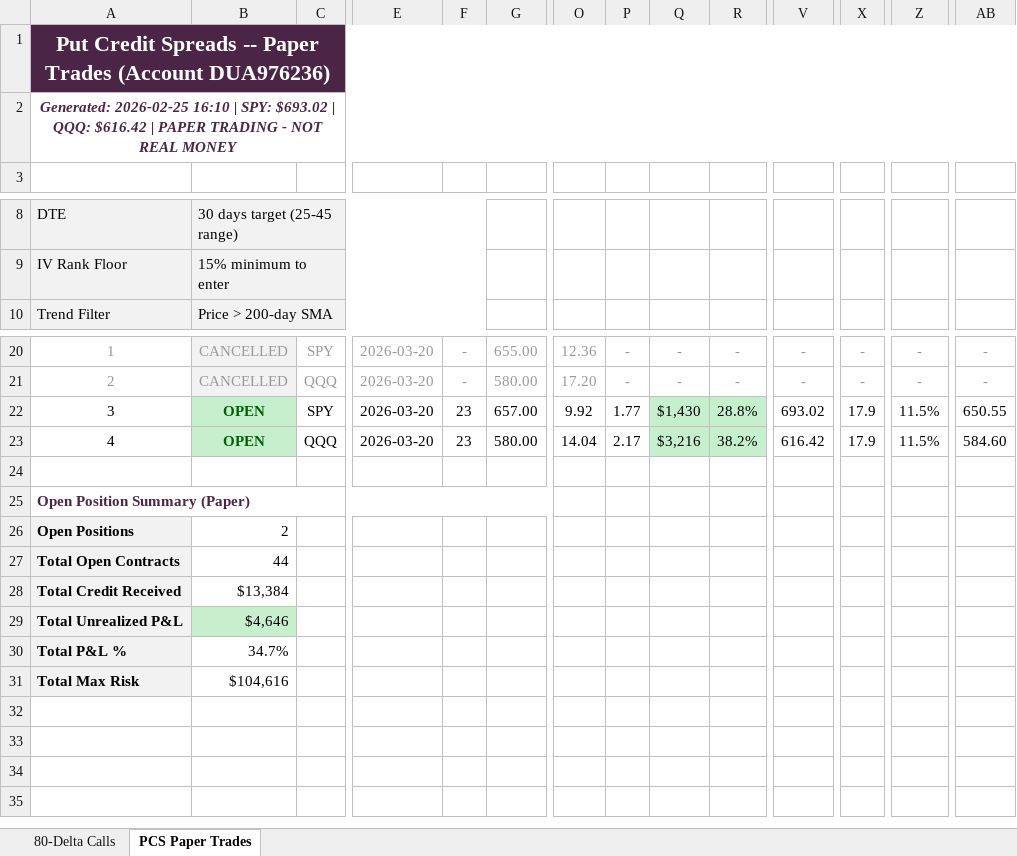
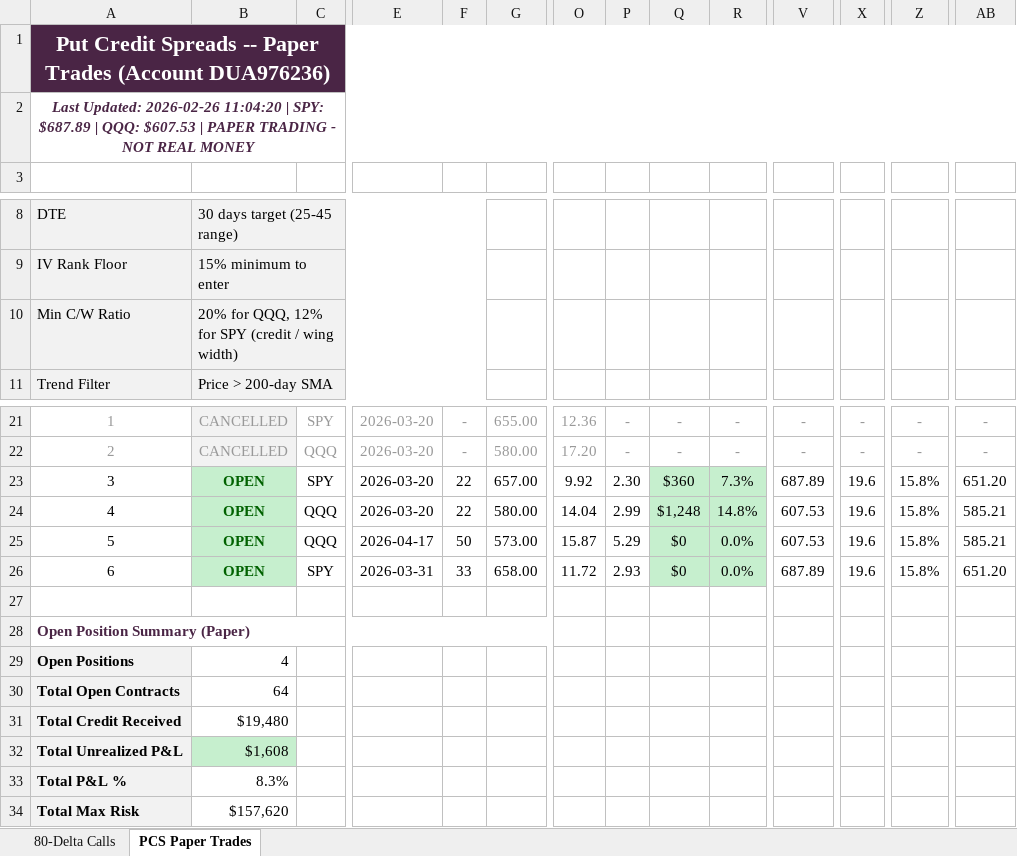
Before and after one commit to Blamb411/SPY-80-Delta-Strategy, an Excel workbook: Strategies/80-Delta Call Strategy/position_tracker.xlsx, sheet PCS Paper Trades, drawn as a sheet; only a part is shown, gaps mark what is left out; values as stored, in another font and other column widths than the file's, no borders; addresses are those after the commit; rows hold the shown columns only; the diff names each change by its address in the sheet, - before the commit and + after, or states it on an @@ line.

```diff
--- a/Strategies/80-Delta Call Strategy/position_tracker.xlsx (sheet PCS Paper Trades)
+++ b/Strategies/80-Delta Call Strategy/position_tracker.xlsx (sheet PCS Paper Trades)
-A2: Generated: 2026-02-25 16:10 | SPY: $693.02 | QQQ: $616.42 | PAPER…
+A2: Last Updated: 2026-02-26 11:04:20 | SPY: $687.89 | QQQ: $607.53 | PAPER…
+row 10: Min C/W Ratio | 20% for QQQ, 12% for SPY (credit / wing width)
-F23:F24: 23
+F23:F24: 22
-P23: 1.77
+P23: 2.30
-Q23: $1,430
+Q23: $360
-R23: 28.8%
+R23: 7.3%
-V23: 693.02
+V23: 687.89
-X23:X24: 17.9
+X23:X24: 19.6
-Z23:Z24: 11.5%
+Z23:Z24: 15.8%
-AB23: 650.55
+AB23: 651.20
-P24: 2.17
+P24: 2.99
-Q24: $3,216
+Q24: $1,248
-R24: 38.2%
+R24: 14.8%
-V24: 616.42
+V24: 607.53
-AB24: 584.60
+AB24: 585.21
+row 25: 5 | OPEN | QQQ | 2026-04-17 | 50 | 573.00 | 15.87 | 5.29 | $0 | 0.0% | 607.53 | 19.6 | 15.8% | 585.21
+row 26: 6 | OPEN | SPY | 2026-03-31 | 33 | 658.00 | 11.72 | 2.93 | $0 | 0.0% | 687.89 | 19.6 | 15.8% | 651.20
-B29: 2
+B29: 4
-B30: 44
+B30: 64
-B31: $13,384
+B31: $19,480
-B32: $4,646
+B32: $1,608
-B33: 34.7%
+B33: 8.3%
-B34: $104,616
+B34: $157,620
```
Also changed, not shown: sheet 80-Delta Calls, 3 other files.
